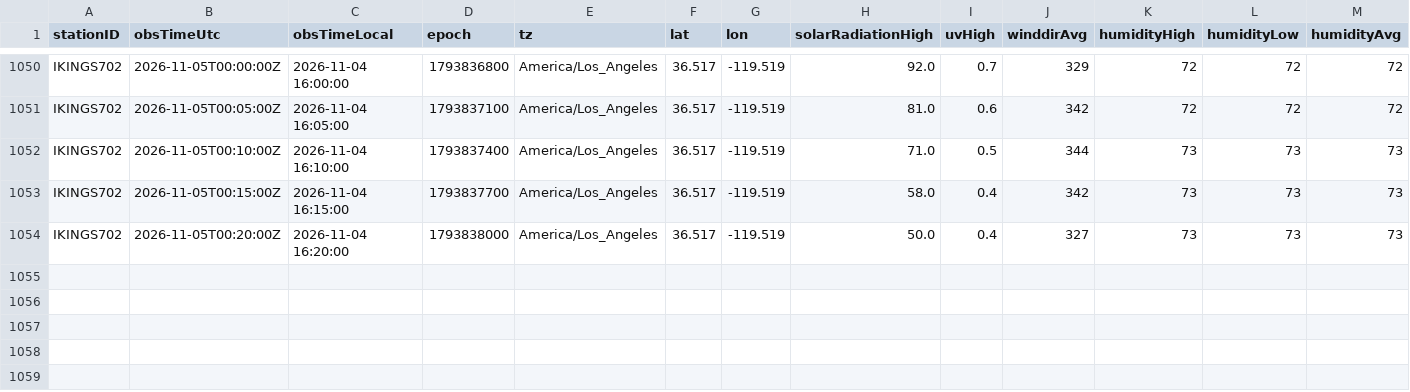
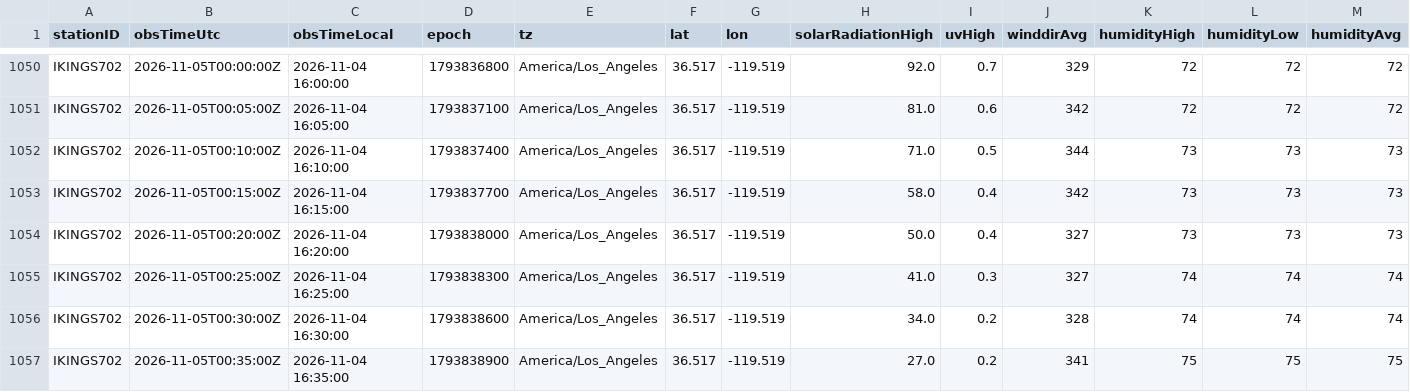
Before and after one commit to derrikidennis/scattered-showers, a CSV file: assets/readings/IKINGS702_2026-11.csv, drawn as a sheet; only a part is shown, gaps mark what is left out; rows hold the shown columns only; the diff names each change by its address in the sheet, - before the commit and + after, or states it on an @@ line.

```diff
--- a/assets/readings/IKINGS702_2026-11.csv
+++ b/assets/readings/IKINGS702_2026-11.csv
+row 1055: IKINGS702 | 2026-11-05T00:25:00Z | 2026-11-04 16:25:00 | 1793838300 | America/Los_Angeles | 36.517 | -119.519 | 41.0 | 0.3 | 327 | 74 | 74 | 74
+row 1056: IKINGS702 | 2026-11-05T00:30:00Z | 2026-11-04 16:30:00 | 1793838600 | America/Los_Angeles | 36.517 | -119.519 | 34.0 | 0.2 | 328 | 74 | 74 | 74
+row 1057: IKINGS702 | 2026-11-05T00:35:00Z | 2026-11-04 16:35:00 | 1793838900 | America/Los_Angeles | 36.517 | -119.519 | 27.0 | 0.2 | 341 | 75 | 75 | 75
```
Also changed, not shown: assets/readings/KINFORTW445_2026-11.csv, assets/readings/KTXELGIN136_2026-11.csv, 3 other files.
